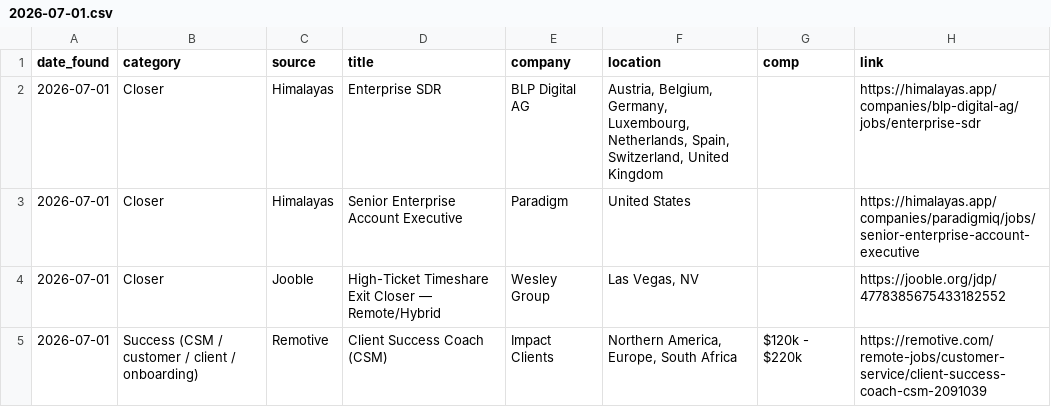
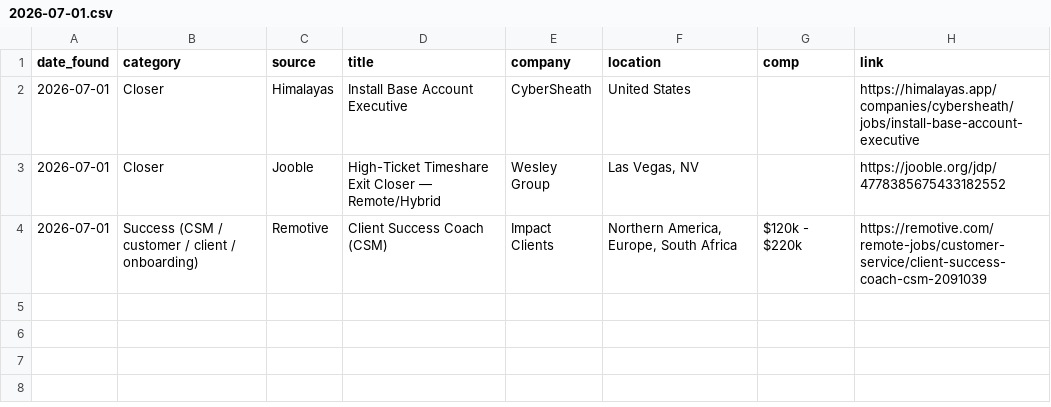
Before and after one commit to annaaimodel/better-prompt-ai-main, a CSV file: jobs/daily/2026-07-01.csv, drawn as a sheet.

```diff
--- a/jobs/daily/2026-07-01.csv
+++ b/jobs/daily/2026-07-01.csv
@@ -1,4 +1,3 @@
 date_found,category,source,title,company,location,comp,link
-2026-07-01,Closer,Himalayas,Enterprise SDR,BLP Digital AG,"Austria, Belgium, Germany, Luxembourg, Netherlands, Spain, Switzerland, United Kingdom",,https://himalayas.app/companies/blp-digital-ag/jobs/enterprise-sdr
-2026-07-01,Closer,Himalayas,Senior Enterprise Account Executive,Paradigm,United States,,https://himalayas.app/companies/paradigmiq/jobs/senior-enterprise-account-executive
+2026-07-01,Closer,Himalayas,Install Base Account Executive,CyberSheath,United States,,https://himalayas.app/companies/cybersheath/jobs/install-base-account-executive
 2026-07-01,Closer,Jooble,High-Ticket Timeshare Exit Closer — Remote/Hybrid,Wesley Group,"Las Vegas, NV",,https://jooble.org/jdp/4778385675433182552
```
Also changed, not shown: jobs/history.csv, 4 other files.
